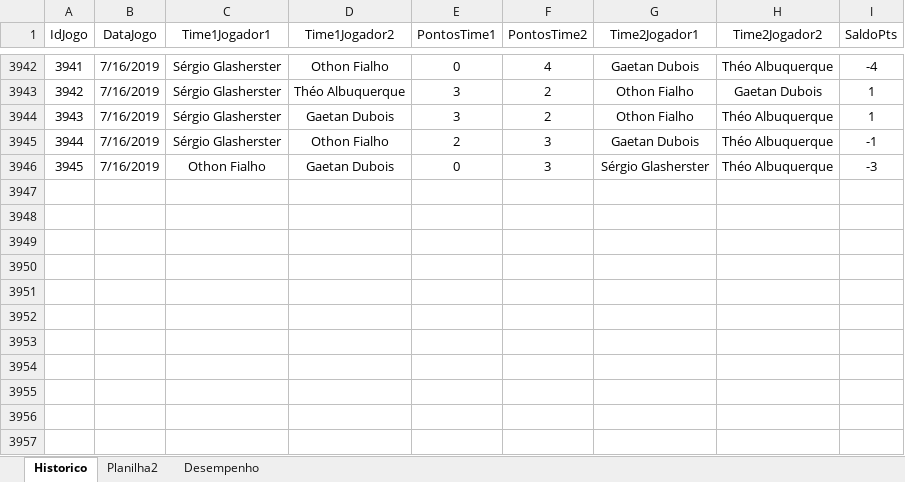
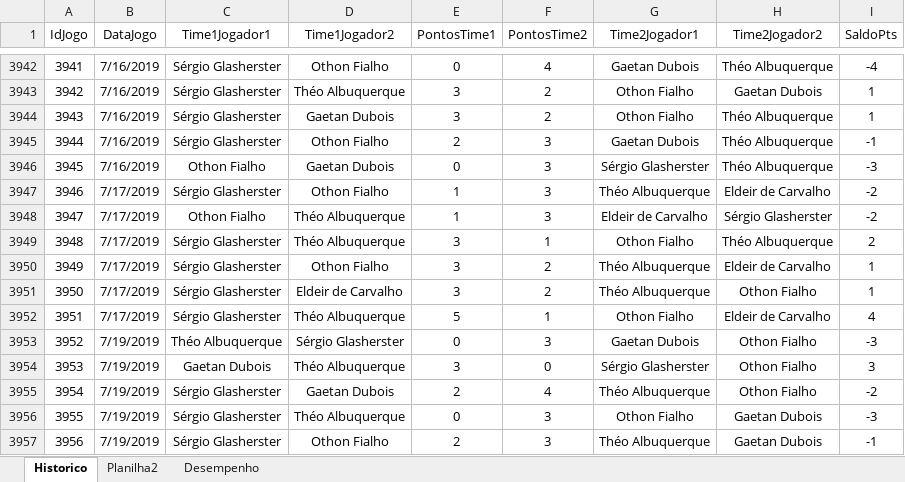
Before and after one commit to theoadepaula/domino, an Excel workbook: src/Domino.xlsm, sheet Historico, drawn as a sheet; only a part is shown, gaps mark what is left out; values as stored, in another font and other column widths than the file's, no borders; table styles not drawn; the diff names each change by its address in the sheet, - before the commit and + after, or states it on an @@ line.

Commit message:
Update Domino.xlsm

```diff
--- a/src/Domino.xlsm (sheet Historico)
+++ b/src/Domino.xlsm (sheet Historico)
+row 3947: 3946 | 7/17/2019 | Sérgio Glasherster | Othon Fialho | 1 | 3 | Théo Albuquerque | Eldeir de Carvalho | -2
+row 3948: 3947 | 7/17/2019 | Othon Fialho | Théo Albuquerque | 1 | 3 | Eldeir de Carvalho | Sérgio Glasherster | -2
+row 3949: 3948 | 7/17/2019 | Sérgio Glasherster | Théo Albuquerque | 3 | 1 | Othon Fialho | Théo Albuquerque | 2
+row 3950: 3949 | 7/17/2019 | Sérgio Glasherster | Othon Fialho | 3 | 2 | Théo Albuquerque | Eldeir de Carvalho | 1
+row 3951: 3950 | 7/17/2019 | Sérgio Glasherster | Eldeir de Carvalho | 3 | 2 | Théo Albuquerque | Othon Fialho | 1
+row 3952: 3951 | 7/17/2019 | Sérgio Glasherster | Théo Albuquerque | 5 | 1 | Othon Fialho | Eldeir de Carvalho | 4
+row 3953: 3952 | 7/19/2019 | Théo Albuquerque | Sérgio Glasherster | 0 | 3 | Gaetan Dubois | Othon Fialho | -3
+row 3954: 3953 | 7/19/2019 | Gaetan Dubois | Théo Albuquerque | 3 | 0 | Sérgio Glasherster | Othon Fialho | 3
+row 3955: 3954 | 7/19/2019 | Sérgio Glasherster | Gaetan Dubois | 2 | 4 | Théo Albuquerque | Othon Fialho | -2
+row 3956: 3955 | 7/19/2019 | Sérgio Glasherster | Théo Albuquerque | 0 | 3 | Othon Fialho | Gaetan Dubois | -3
+row 3957: 3956 | 7/19/2019 | Sérgio Glasherster | Othon Fialho | 2 | 3 | Théo Albuquerque | Gaetan Dubois | -1
```
Also changed, not shown: sheet Desempenho.
